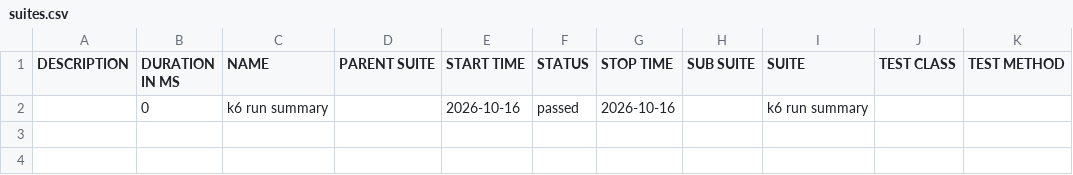
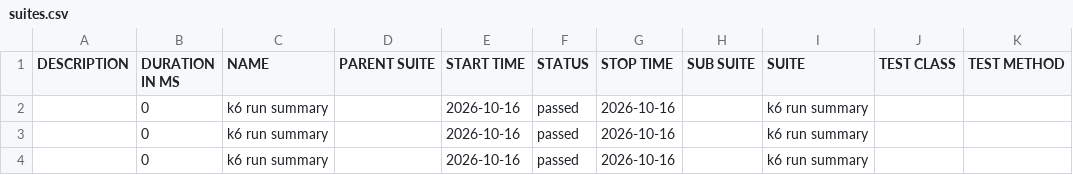
Before and after one commit to nitin1tester/K6-Test-Framework, a CSV file: allure-report/data/suites.csv (was data/suites.csv), drawn as a sheet; the diff names each change by its address in the sheet, - before the commit and + after, or states it on an @@ line.

Commit message:
Deploying to gh-pages from @ nitin1tester/K6-Test-Framework@17f56808add41d62d21f90c90eb5262ec0708d6b 🚀

```diff
--- a/data/suites.csv
+++ b/allure-report/data/suites.csv
+row 3:  | 0 | k6 run summary |  | 2026-10-16 | passed | 2026-10-16 |  | k6 run summary
+row 4:  | 0 | k6 run summary |  | 2026-10-16 | passed | 2026-10-16 |  | k6 run summary
```
Also changed, not shown: 58 other files.
